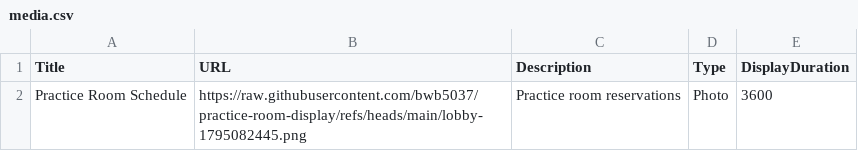
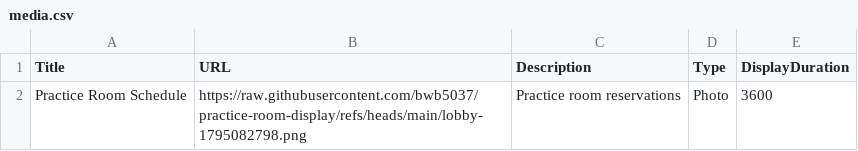
Before and after one commit to bwb5037/practice-room-display, a CSV file: media.csv, drawn as a sheet.

```diff
--- a/media.csv
+++ b/media.csv
@@ -1,2 +1,2 @@
 Title,URL,Description,Type,DisplayDuration
-Practice Room Schedule,https://raw.githubusercontent.com/bwb5037/practice-room-display/refs/heads/main/lobby-1795082445.png,Practice room reservations,Photo,3600
+Practice Room Schedule,https://raw.githubusercontent.com/bwb5037/practice-room-display/refs/heads/main/lobby-1795082798.png,Practice room reservations,Photo,3600
```
Also changed, not shown: 1 other file.
